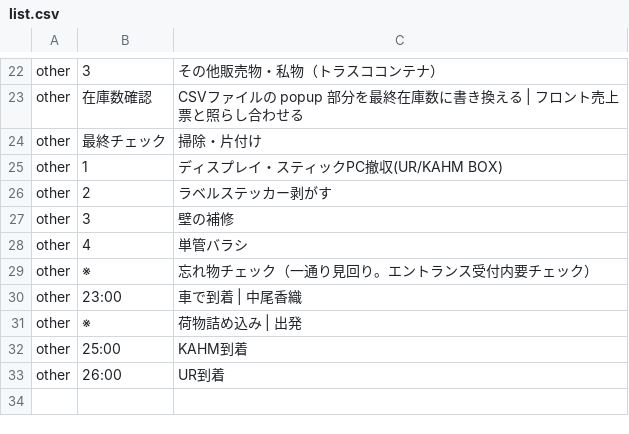
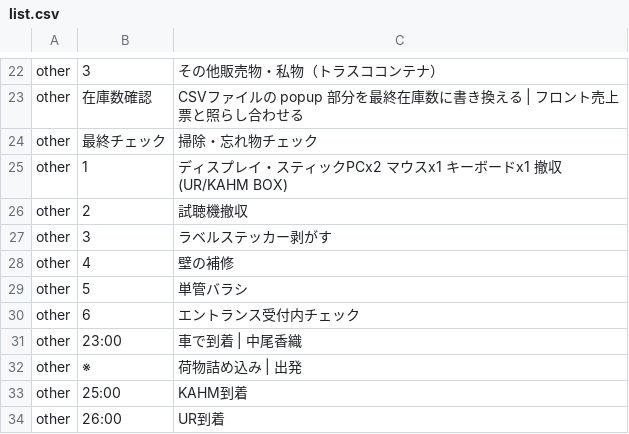
Before and after one commit to the-things-i-we-own/-, a CSV file: 3d/0822/list.csv, drawn as a sheet; only a part is shown, gaps mark what is left out.

Commit message:
Update list.csv

```diff
--- a/3d/0822/list.csv
+++ b/3d/0822/list.csv
@@ -23,8 +23,9 @@ other,3,その他販売物・私物（トラスココンテナ）,
 other,在庫数確認,CSVファイルの popup 部分を最終在庫数に書き換える | フロント売上票と照らし合わせる,
-other,最終チェック,掃除・片付け,
-other,1,ディスプレイ・スティックPC撤収(UR/KAHM BOX) ,
-other,2,ラベルステッカー剥がす,
-other,3,壁の補修,
-other,4,単管バラシ,
-other,※,忘れ物チェック（一通り見回り。エントランス受付内要チェック）,
+other,最終チェック,掃除・忘れ物チェック,
+other,1,ディスプレイ・スティックPCx2 マウスx1 キーボードx1 撤収(UR/KAHM BOX),
+other,2,試聴機撤収,
+other,3,ラベルステッカー剥がす,
+other,4,壁の補修,
+other,5,単管バラシ,
+other,6,エントランス受付内チェック,
 other,23:00,車で到着 | 中尾香織,
```
